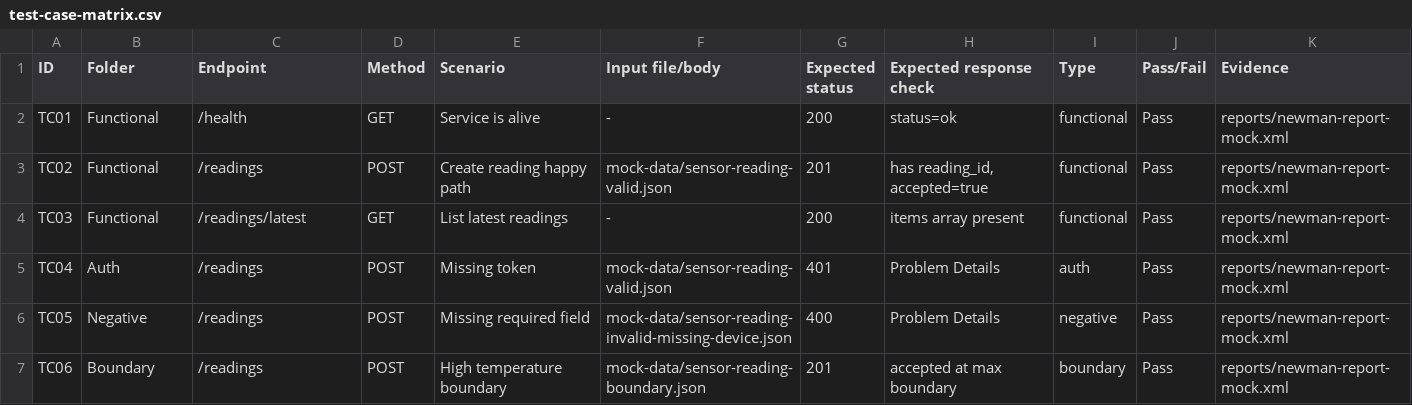
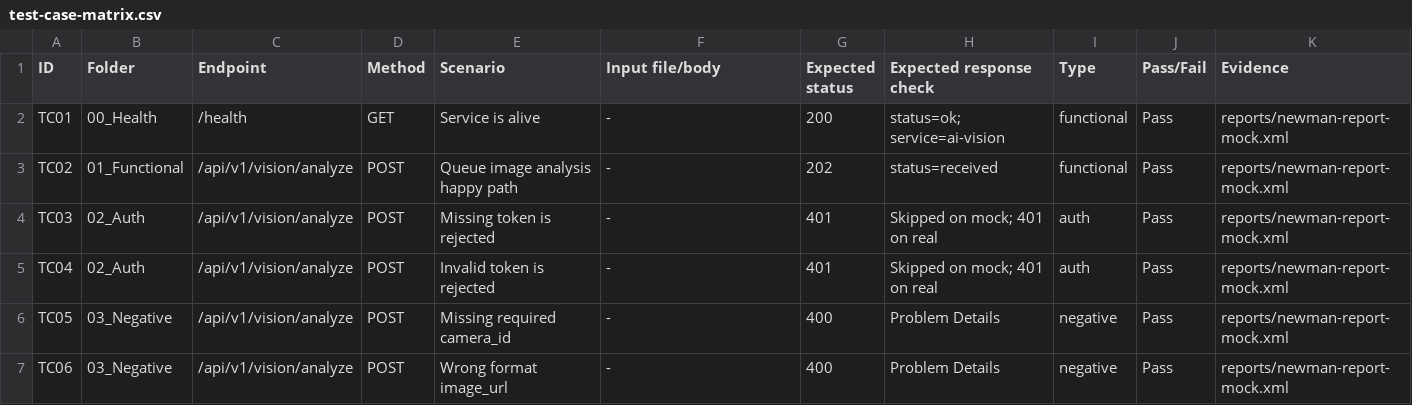
Before and after one commit to FIT-17-09/fit4110-lab03-team-14, a CSV file: templates/test-case-matrix.csv, drawn as a sheet; only a part is shown; the diff covers the shown part only.

```diff
--- a/templates/test-case-matrix.csv
+++ b/templates/test-case-matrix.csv
@@ -1,7 +1,7 @@
 ID,Folder,Endpoint,Method,Scenario,Input file/body,Expected status,Expected response check,Type,Pass/Fail,Evidence
-TC01,Functional,/health,GET,Service is alive,-,200,status=ok,functional,Pass,reports/newman-report-mock.xml
-TC02,Functional,/readings,POST,Create reading happy path,mock-data/sensor-reading-valid.json,201,"has reading_id, accepted=true",functional,Pass,reports/newman-report-mock.xml
-TC03,Functional,/readings/latest,GET,List latest readings,-,200,"items array present",functional,Pass,reports/newman-report-mock.xml
-TC04,Auth,/readings,POST,Missing token,mock-data/sensor-reading-valid.json,401,Problem Details,auth,Pass,reports/newman-report-mock.xml
-TC05,Negative,/readings,POST,Missing required field,mock-data/sensor-reading-invalid-missing-device.json,400,Problem Details,negative,Pass,reports/newman-report-mock.xml
-TC06,Boundary,/readings,POST,High temperature boundary,mock-data/sensor-reading-boundary.json,201,"accepted at max boundary",boundary,Pass,reports/newman-report-mock.xml
+TC01,00_Health,/health,GET,Service is alive,-,200,status=ok; service=ai-vision,functional,Pass,reports/newman-report-mock.xml
+TC02,01_Functional,/api/v1/vision/analyze,POST,Queue image analysis happy path,-,202,status=received,functional,Pass,reports/newman-report-mock.xml
+TC03,02_Auth,/api/v1/vision/analyze,POST,Missing token is rejected,-,401,Skipped on mock; 401 on real,auth,Pass,reports/newman-report-mock.xml
+TC04,02_Auth,/api/v1/vision/analyze,POST,Invalid token is rejected,-,401,Skipped on mock; 401 on real,auth,Pass,reports/newman-report-mock.xml
+TC05,03_Negative,/api/v1/vision/analyze,POST,Missing required camera_id,-,400,Problem Details,negative,Pass,reports/newman-report-mock.xml
+TC06,03_Negative,/api/v1/vision/analyze,POST,Wrong format image_url,-,400,Problem Details,negative,Pass,reports/newman-report-mock.xml
```
Also changed, not shown: 3 added rows and 6 edited cells elsewhere in this file, 12 other files.
